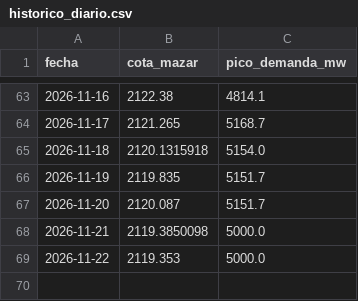
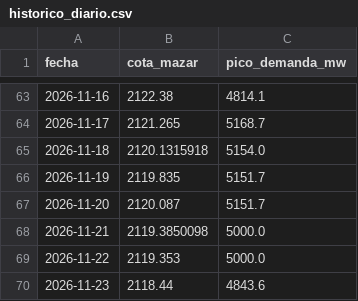
Before and after one commit to esteban-data/monitor-riesgo-energia-ecuador, a CSV file: historico_diario.csv, drawn as a sheet; only a part is shown, gaps mark what is left out; the diff names each change by its address in the sheet, - before the commit and + after, or states it on an @@ line.

```diff
--- a/historico_diario.csv
+++ b/historico_diario.csv
+row 70: 2026-11-23 | 2118.44 | 4843.6
```
Also changed, not shown: predicciones.csv, predicciones_experimental.csv, 2 other files.
